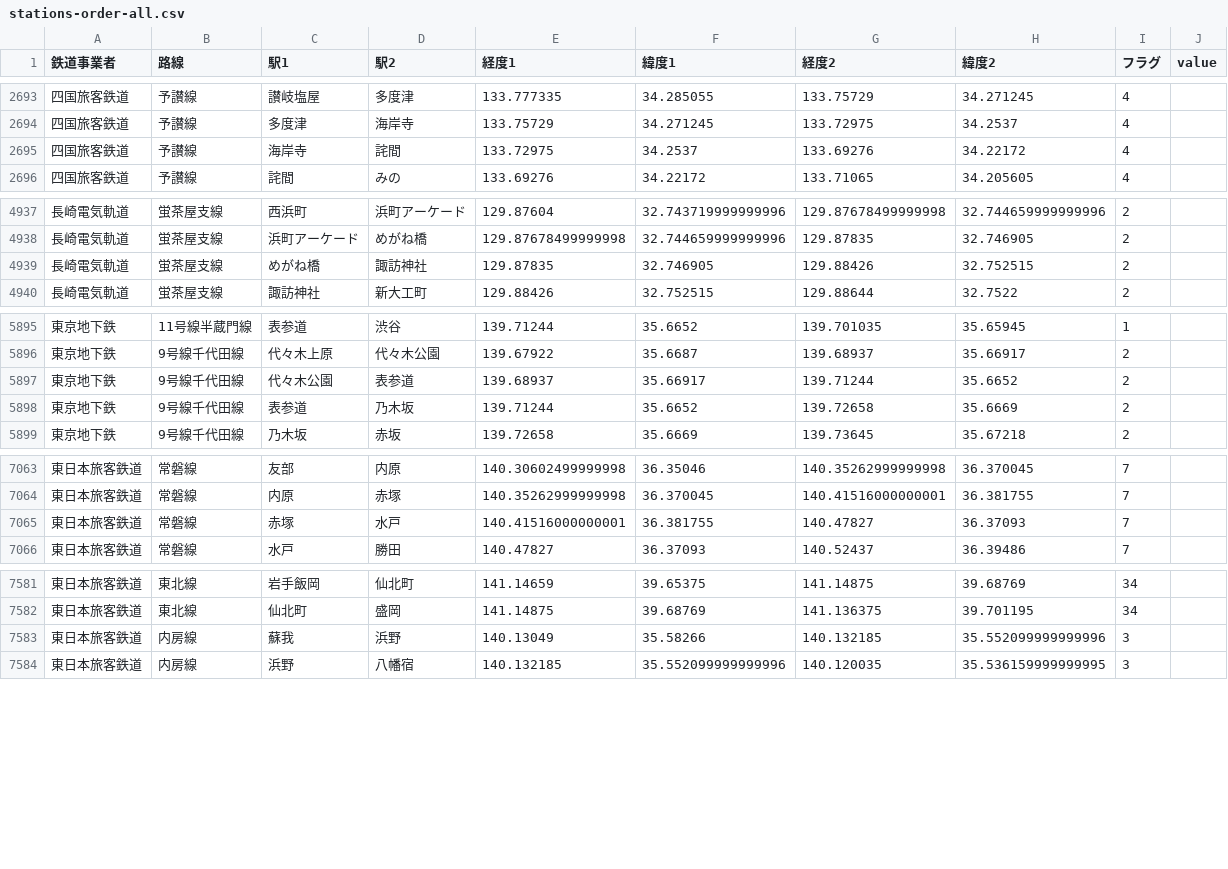
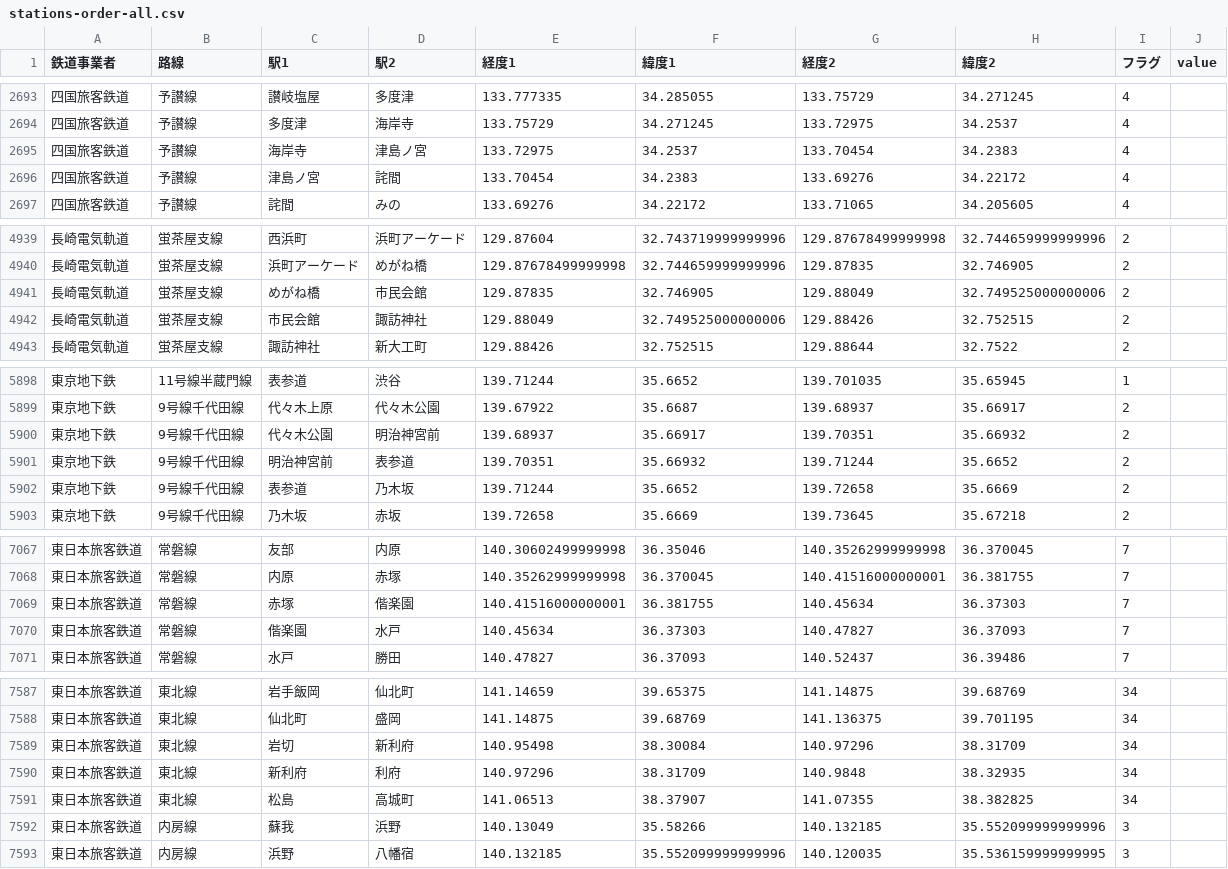
Before and after one commit to mghs15/flagment-inter-station, a CSV file: sample/stations-order-all.csv, drawn as a sheet; only a part is shown, gaps mark what is left out; addresses are those after the commit; the diff covers the shown part only; the diff names each change by its address in the sheet, - before the commit and + after, or states it on an @@ line.

Commit message:
Add files via upload

```diff
--- a/sample/stations-order-all.csv
+++ b/sample/stations-order-all.csv
-D2695 (駅2): 詫間
+D2695 (駅2): 津島ノ宮
-G2695 (経度2): 133.69276
+G2695 (経度2): 133.70454
-H2695 (緯度2): 34.22172
+H2695 (緯度2): 34.2383
+row 2696: 四国旅客鉄道 | 予讃線 | 津島ノ宮 | 詫間 | 133.70454 | 34.2383 | 133.69276 | 34.22172 | 4
-D4941 (駅2): 諏訪神社
+D4941 (駅2): 市民会館
-G4941 (経度2): 129.88426
+G4941 (経度2): 129.88049
-H4941 (緯度2): 32.752515
+H4941 (緯度2): 32.749525000000006
+row 4942: 長崎電気軌道 | 蛍茶屋支線 | 市民会館 | 諏訪神社 | 129.88049 | 32.749525000000006 | 129.88426 | 32.752515 | 2
-D5900 (駅2): 表参道
+D5900 (駅2): 明治神宮前
-G5900 (経度2): 139.71244
+G5900 (経度2): 139.70351
-H5900 (緯度2): 35.6652
+H5900 (緯度2): 35.66932
+row 5901: 東京地下鉄 | 9号線千代田線 | 明治神宮前 | 表参道 | 139.70351 | 35.66932 | 139.71244 | 35.6652 | 2
-D7069 (駅2): 水戸
+D7069 (駅2): 偕楽園
-G7069 (経度2): 140.47827
+G7069 (経度2): 140.45634
-H7069 (緯度2): 36.37093
+H7069 (緯度2): 36.37303
+row 7070: 東日本旅客鉄道 | 常磐線 | 偕楽園 | 水戸 | 140.45634 | 36.37303 | 140.47827 | 36.37093 | 7
+row 7589: 東日本旅客鉄道 | 東北線 | 岩切 | 新利府 | 140.95498 | 38.30084 | 140.97296 | 38.31709 | 34
+row 7590: 東日本旅客鉄道 | 東北線 | 新利府 | 利府 | 140.97296 | 38.31709 | 140.9848 | 38.32935 | 34
+row 7591: 東日本旅客鉄道 | 東北線 | 松島 | 高城町 | 141.06513 | 38.37907 | 141.07355 | 38.382825 | 34
```
Also changed, not shown: 4 added rows and 6 edited cells elsewhere in this file.
